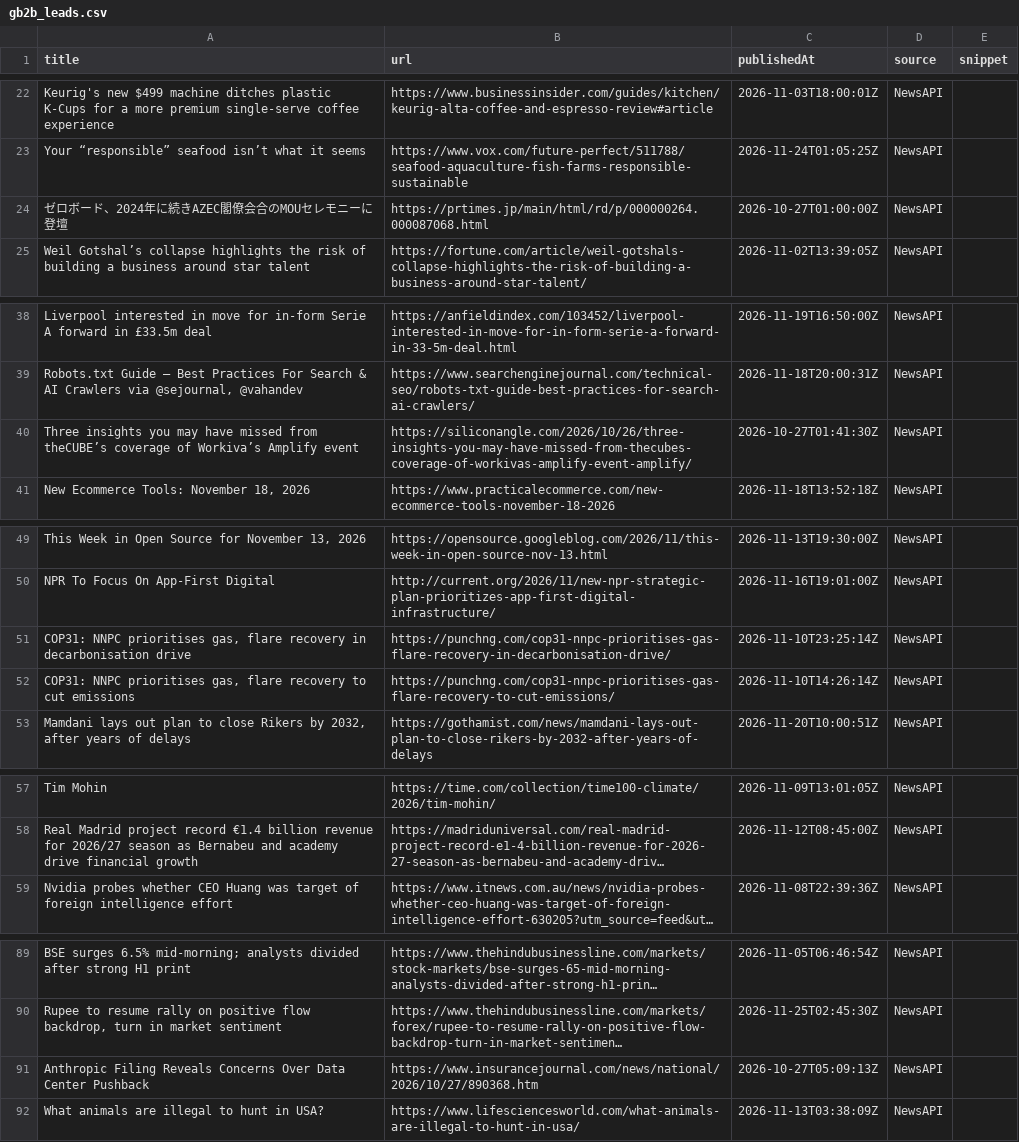
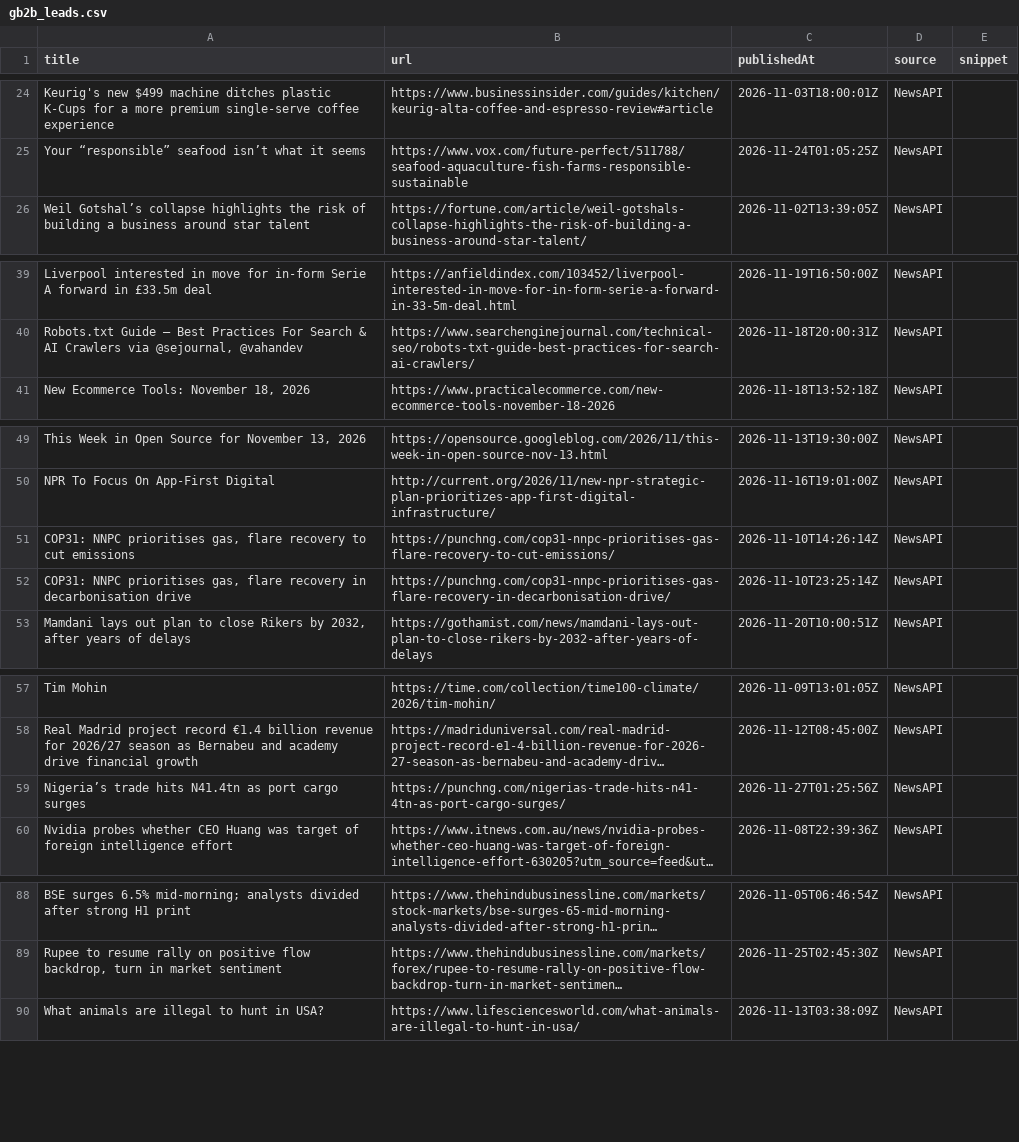
Before and after one commit to media-stack/gb2b-lead-finder, a CSV file: gb2b_leads.csv, drawn as a sheet; only a part is shown, gaps mark what is left out; long unchanged cells end in …; removed rows and columns are numbered as before the commit, all else as after; the diff covers the shown part only; the diff names each change by its address in the sheet, - before the commit and + after, or states it on an @@ line.

```diff
--- a/gb2b_leads.csv
+++ b/gb2b_leads.csv
-row 24: ゼロボード、2024年に続きAZEC閣僚会合のMOUセレモニーに登壇 | https://prtimes.jp/main/html/rd/p/000000264.000087068.html | 2026-10-27T01:00:00Z | NewsAPI
-row 40: Three insights you may have missed from theCUBE’s coverage of Workiva’s Amplify event | https://siliconangle.com/2026/10/26/three-insights-you-may-have-missed-from-thecubes-coverage-of-workivas-amplify-event-amplify/ | 2026-10-27T01:41:30Z | NewsAPI
@@ row 52 moved to row 51: COP31: NNPC prioritises gas, flare recov… @@
+row 59: Nigeria’s trade hits N41.4tn as port cargo surges | https://punchng.com/nigerias-trade-hits-n41-4tn-as-port-cargo-surges/ | 2026-11-27T01:25:56Z | NewsAPI
-row 91: Anthropic Filing Reveals Concerns Over Data Center Pushback | https://www.insurancejournal.com/news/national/2026/10/27/890368.htm | 2026-10-27T05:09:13Z | NewsAPI
```
Also changed, not shown: 10 added rows, 7 removed rows and 1 edited cell elsewhere in this file.
